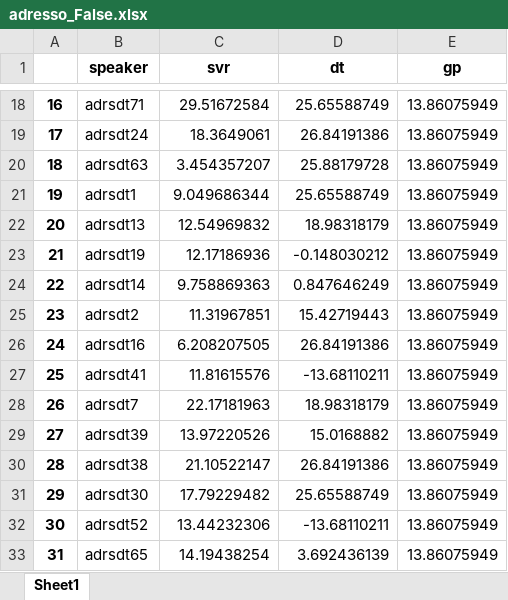
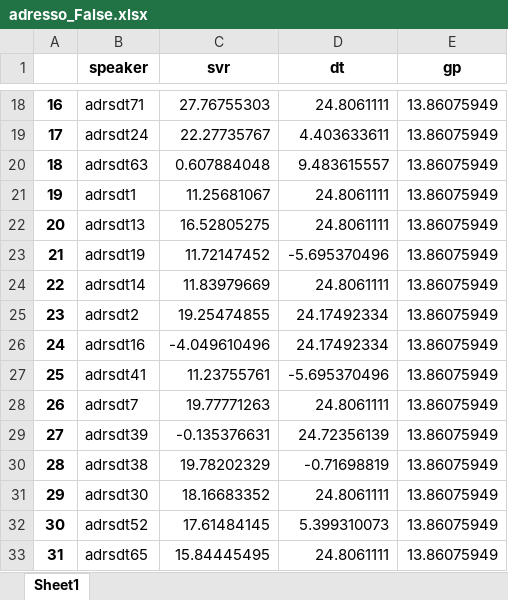
Before and after one commit to ashwinkd/MMSE_Prediction2021, an Excel workbook: adresso_False.xlsx, sheet Sheet1, drawn as a sheet; only a part is shown, gaps mark what is left out; values as stored, in another font and other column widths than the file's, no borders; the diff covers the shown part only; the diff names each change by its address in the sheet, - before the commit and + after, or states it on an @@ line.

```diff
--- a/adresso_False.xlsx (sheet Sheet1)
+++ b/adresso_False.xlsx (sheet Sheet1)
-C18 (svr): 29.51672584
+C18 (svr): 27.76755303
-D18 (dt): 25.65588749
+D18 (dt): 24.8061111
-C19 (svr): 18.3649061
+C19 (svr): 22.27735767
-D19 (dt): 26.84191386
+D19 (dt): 4.403633611
-C20 (svr): 3.454357207
+C20 (svr): 0.607884048
-D20 (dt): 25.88179728
+D20 (dt): 9.483615557
-C21 (svr): 9.049686344
+C21 (svr): 11.25681067
-D21 (dt): 25.65588749
+D21 (dt): 24.8061111
-C22 (svr): 12.54969832
+C22 (svr): 16.52805275
-D22 (dt): 18.98318179
+D22 (dt): 24.8061111
-C23 (svr): 12.17186936
+C23 (svr): 11.72147452
-D23 (dt): -0.148030212
+D23 (dt): -5.695370496
-C24 (svr): 9.758869363
+C24 (svr): 11.83979669
-D24 (dt): 0.847646249
+D24 (dt): 24.8061111
-C25 (svr): 11.31967851
+C25 (svr): 19.25474855
-D25 (dt): 15.42719443
+D25 (dt): 24.17492334
-C26 (svr): 6.208207505
+C26 (svr): -4.049610496
-D26 (dt): 26.84191386
+D26 (dt): 24.17492334
-C27 (svr): 11.81615576
+C27 (svr): 11.23755761
-D27 (dt): -13.68110211
+D27 (dt): -5.695370496
-C28 (svr): 22.17181963
+C28 (svr): 19.77771263
-D28 (dt): 18.98318179
+D28 (dt): 24.8061111
-C29 (svr): 13.97220526
+C29 (svr): -0.135376631
-D29 (dt): 15.0168882
+D29 (dt): 24.72356139
-C30 (svr): 21.10522147
+C30 (svr): 19.78202329
-D30 (dt): 26.84191386
+D30 (dt): -0.71698819
-C31 (svr): 17.79229482
+C31 (svr): 18.16683352
-D31 (dt): 25.65588749
+D31 (dt): 24.8061111
-C32 (svr): 13.44232306
+C32 (svr): 17.61484145
-D32 (dt): -13.68110211
+D32 (dt): 5.399310073
-C33 (svr): 14.19438254
+C33 (svr): 15.84445495
-D33 (dt): 3.692436139
+D33 (dt): 24.8061111
```
Also changed, not shown: 248 edited cells elsewhere in this sheet, adresso_True.xlsx, 4 other files.
